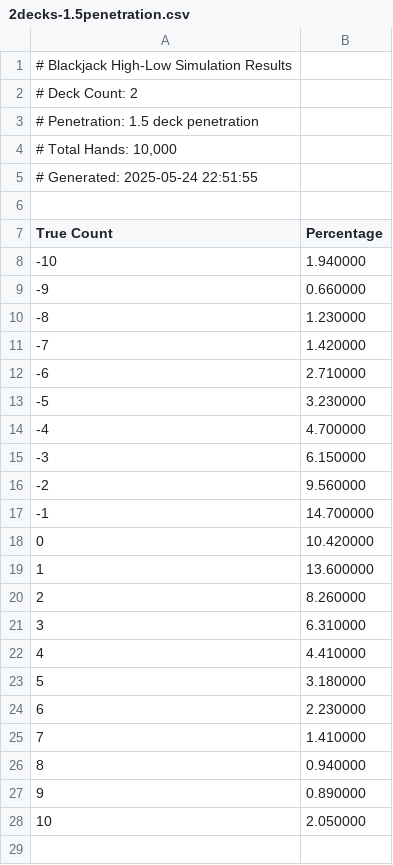
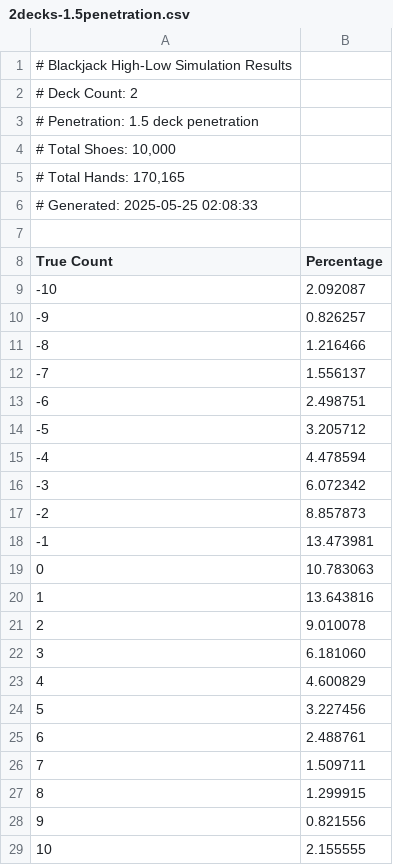
Before and after one commit to brian-ferguson/BlackjackStatTracker, a CSV file: simulation_results/2decks-1.5penetration.csv, drawn as a sheet; addresses are those after the commit; the diff names each change by its address in the sheet, - before the commit and + after, or states it on an @@ line.

```diff
--- a/simulation_results/2decks-1.5penetration.csv
+++ b/simulation_results/2decks-1.5penetration.csv
+row 1: # Blackjack High-Low Simulation Results
@@ column A (True Count) renumbered between rows 2 and 6 @@
-B9 (Percentage): 1.940000
+B9 (Percentage): 2.092087
-B10 (Percentage): 0.660000
+B10 (Percentage): 0.826257
-B11 (Percentage): 1.230000
+B11 (Percentage): 1.216466
-B12 (Percentage): 1.420000
+B12 (Percentage): 1.556137
-B13 (Percentage): 2.710000
+B13 (Percentage): 2.498751
-B14 (Percentage): 3.230000
+B14 (Percentage): 3.205712
-B15 (Percentage): 4.700000
+B15 (Percentage): 4.478594
-B16 (Percentage): 6.150000
+B16 (Percentage): 6.072342
-B17 (Percentage): 9.560000
+B17 (Percentage): 8.857873
-B18 (Percentage): 14.700000
+B18 (Percentage): 13.473981
-B19 (Percentage): 10.420000
+B19 (Percentage): 10.783063
-B20 (Percentage): 13.600000
+B20 (Percentage): 13.643816
-B21 (Percentage): 8.260000
+B21 (Percentage): 9.010078
-B22 (Percentage): 6.310000
+B22 (Percentage): 6.181060
-B23 (Percentage): 4.410000
+B23 (Percentage): 4.600829
-B24 (Percentage): 3.180000
+B24 (Percentage): 3.227456
-B25 (Percentage): 2.230000
+B25 (Percentage): 2.488761
-B26 (Percentage): 1.410000
+B26 (Percentage): 1.509711
-B27 (Percentage): 0.940000
+B27 (Percentage): 1.299915
-B28 (Percentage): 0.890000
+B28 (Percentage): 0.821556
-B29 (Percentage): 2.050000
+B29 (Percentage): 2.155555
```
Also changed, not shown: simulation_results/2decks-1.0penetration.csv, simulation_results/2decks-1.25penetration.csv, 34 other files.
